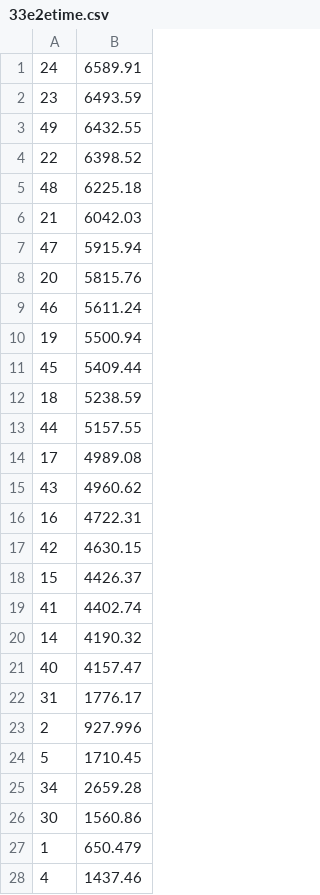
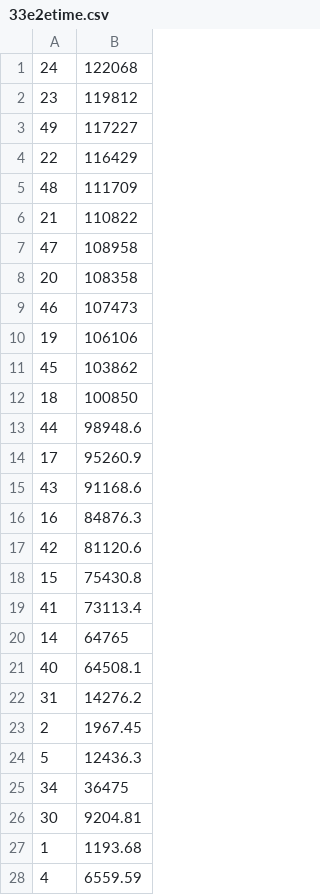
Before and after one commit to HaseebLUMS/octree, a CSV file: quic_benchmarks/data/33e2etime.csv, drawn as a sheet; only a part is shown; the diff covers the shown part only.

Commit message:
data

```diff
--- a/quic_benchmarks/data/33e2etime.csv
+++ b/quic_benchmarks/data/33e2etime.csv
@@ -1,28 +1,28 @@
-24,6589.91
-23,6493.59
-49,6432.55
-22,6398.52
-48,6225.18
-21,6042.03
-47,5915.94
-20,5815.76
-46,5611.24
-19,5500.94
-45,5409.44
-18,5238.59
-44,5157.55
-17,4989.08
-43,4960.62
-16,4722.31
-42,4630.15
-15,4426.37
-41,4402.74
-14,4190.32
-40,4157.47
-31,1776.17
-2,927.996
-5,1710.45
-34,2659.28
-30,1560.86
-1,650.479
-4,1437.46
+24,122068
+23,119812
+49,117227
+22,116429
+48,111709
+21,110822
+47,108958
+20,108358
+46,107473
+19,106106
+45,103862
+18,100850
+44,98948.6
+17,95260.9
+43,91168.6
+16,84876.3
+42,81120.6
+15,75430.8
+41,73113.4
+14,64765
+40,64508.1
+31,14276.2
+2,1967.45
+5,12436.3
+34,36475
+30,9204.81
+1,1193.68
+4,6559.59
```
Also changed, not shown: 22 edited cells elsewhere in this file, quic_benchmarks/data/33bytes.csv, quic_benchmarks/data/33time.csv.
